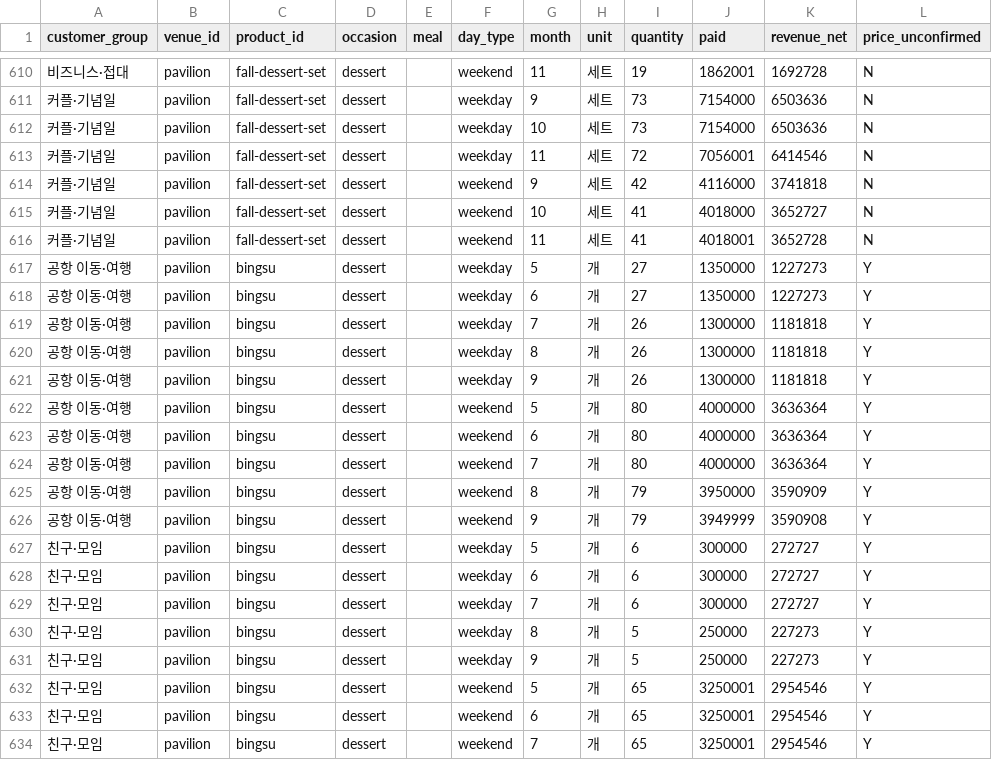
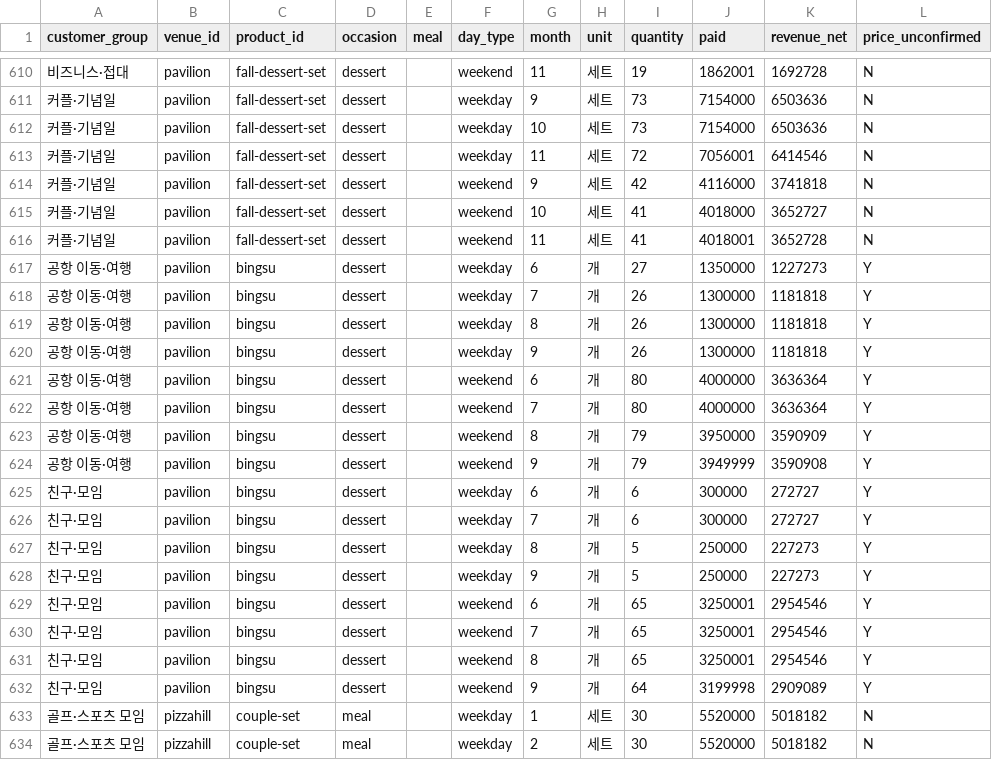
Before and after one commit to songyee-ai/walkerhill, a CSV file: data/samples/base_summary.csv, drawn as a sheet; only a part is shown, gaps mark what is left out; the shorter side is filled out with more unchanged rows.

```diff
--- a/data/samples/base_summary.csv
+++ b/data/samples/base_summary.csv
@@ -616,3 +616,2 @@
 커플·기념일,pavilion,fall-dessert-set,dessert,,weekend,11,세트,41,4018001,3652728,N
-공항 이동·여행,pavilion,bingsu,dessert,,weekday,5,개,27,1350000,1227273,Y
 공항 이동·여행,pavilion,bingsu,dessert,,weekday,6,개,27,1350000,1227273,Y
@@ -621,3 +620,2 @@
 공항 이동·여행,pavilion,bingsu,dessert,,weekday,9,개,26,1300000,1181818,Y
-공항 이동·여행,pavilion,bingsu,dessert,,weekend,5,개,80,4000000,3636364,Y
 공항 이동·여행,pavilion,bingsu,dessert,,weekend,6,개,80,4000000,3636364,Y
@@ -626,3 +624,2 @@
 공항 이동·여행,pavilion,bingsu,dessert,,weekend,9,개,79,3949999,3590908,Y
-친구·모임,pavilion,bingsu,dessert,,weekday,5,개,6,300000,272727,Y
 친구·모임,pavilion,bingsu,dessert,,weekday,6,개,6,300000,272727,Y
@@ -631,3 +628,2 @@
 친구·모임,pavilion,bingsu,dessert,,weekday,9,개,5,250000,227273,Y
-친구·모임,pavilion,bingsu,dessert,,weekend,5,개,65,3250001,2954546,Y
 친구·모임,pavilion,bingsu,dessert,,weekend,6,개,65,3250001,2954546,Y
```
Also changed, not shown: 9 other files.
